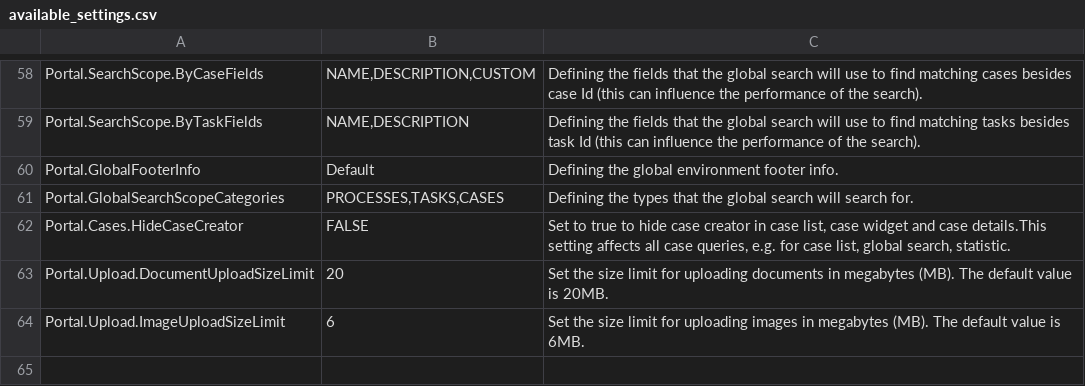
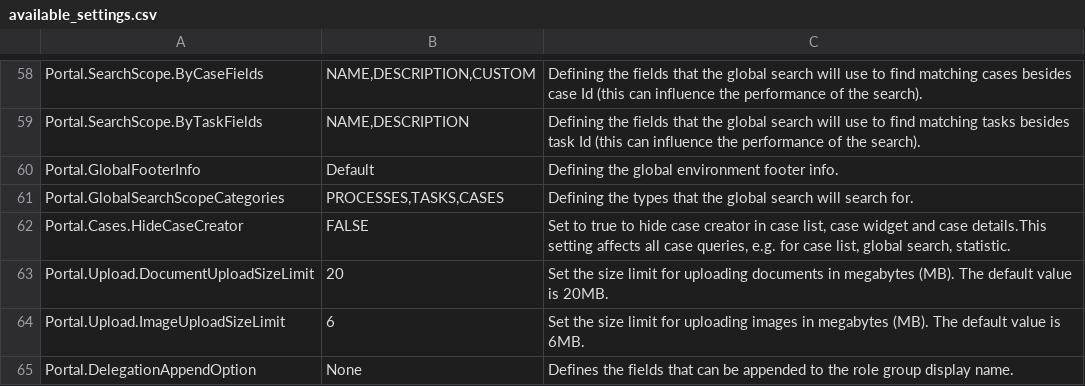
Before and after one commit to lttung-axonivy/portal, a CSV file: Documentation/portal-guide/source/portal-user-guide/admin-settings/documents/available_settings.csv, drawn as a sheet; only a part is shown, gaps mark what is left out; the diff names each change by its address in the sheet, - before the commit and + after, or states it on an @@ line.

Commit message:
IVYPORTAL-18541 Improve task delegation by specifying group roles 10 (#1679)
* feature/IVYPORTAL-18541-Improve-Task-Delegation-by-Specifying-Group-Roles-10
_ Adding logic to append parent name
_ Create variables
_ Adapt UI
_ Update CMS
_ Handle feedback

```diff
--- a/Documentation/portal-guide/source/portal-user-guide/admin-settings/documents/available_settings.csv
+++ b/Documentation/portal-guide/source/portal-user-guide/admin-settings/documents/available_settings.csv
+row 65: Portal.DelegationAppendOption | None | Defines the fields that can be appended to the role group display name.
```
Also changed, not shown: 16 other files.
